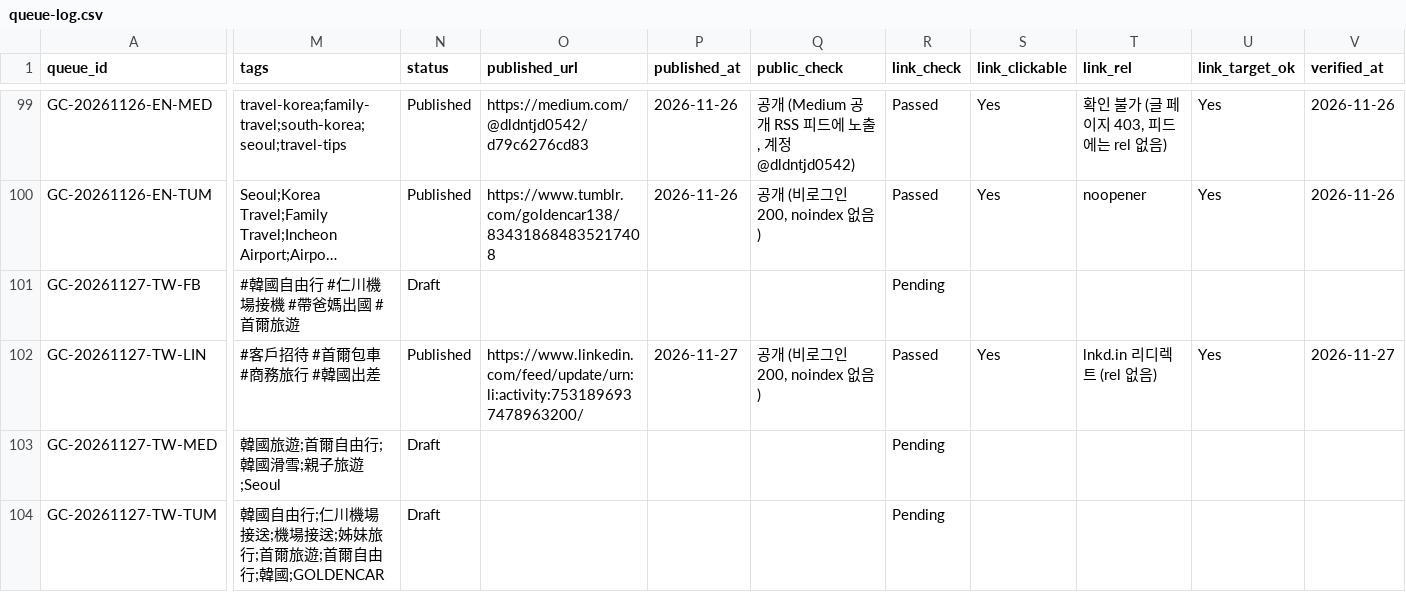
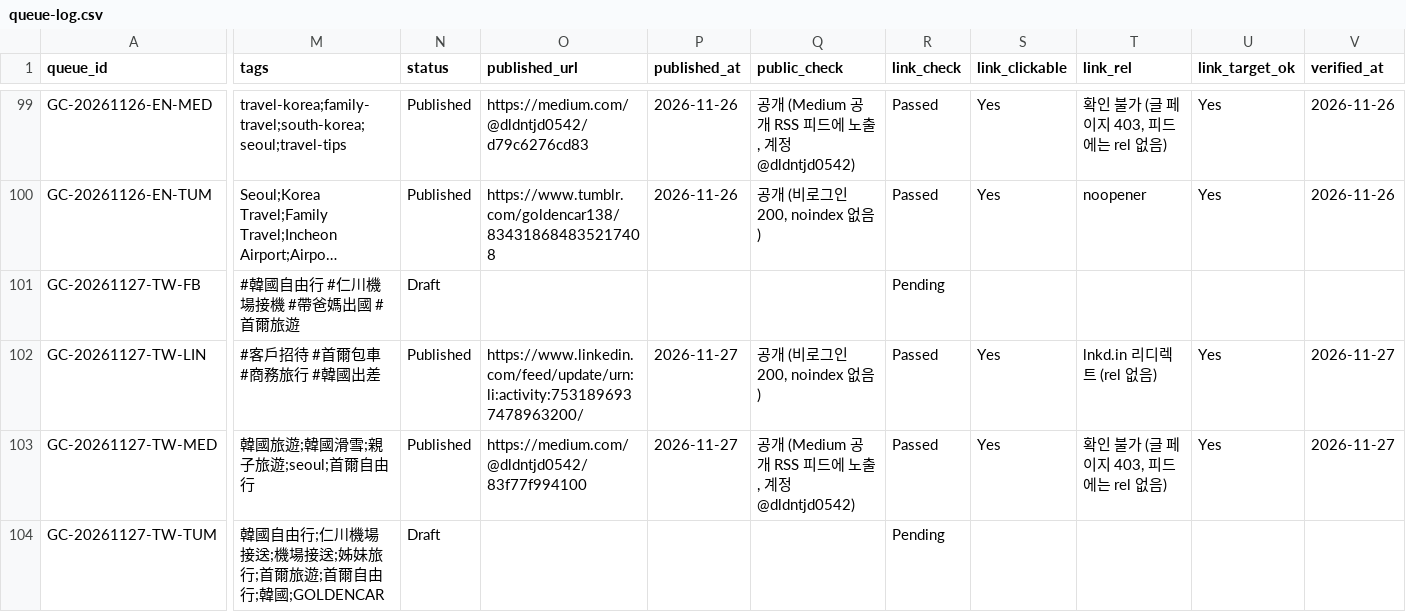
Before and after one commit to NJM-hub/NJM, a CSV file: .claude/skills/goldencar-backlink/queue-log.csv, drawn as a sheet; only a part is shown, gaps mark what is left out; long unchanged cells end in …; the diff covers the shown part only; the diff names each change by its address in the sheet, - before the commit and + after, or states it on an @@ line.

```diff
--- a/.claude/skills/goldencar-backlink/queue-log.csv
+++ b/.claude/skills/goldencar-backlink/queue-log.csv
-M103 (tags): 韓國旅遊;首爾自由行;韓國滑雪;親子旅遊;Seoul
+M103 (tags): 韓國旅遊;韓國滑雪;親子旅遊;seoul;首爾自由行
-N103 (status): Draft
+N103 (status): Published
-O103 (published_url): (empty)
+O103 (published_url): https://medium.com/@dldntjd0542/83f77f994100
-P103 (published_at): (empty)
+P103 (published_at): 2026-11-27
-Q103 (public_check): (empty)
+Q103 (public_check): 공개 (Medium 공개 RSS 피드에 노출, 계정 @dldntjd0542)
-R103 (link_check): Pending
+R103 (link_check): Passed
-S103 (link_clickable): (empty)
+S103 (link_clickable): Yes
-T103 (link_rel): (empty)
+T103 (link_rel): 확인 불가 (글 페이지 403, 피드에는 rel 없음)
-U103 (link_target_ok): (empty)
+U103 (link_target_ok): Yes
-V103 (verified_at): (empty)
+V103 (verified_at): 2026-11-27
```
Also changed, not shown: 1 edited cell elsewhere in this file.
